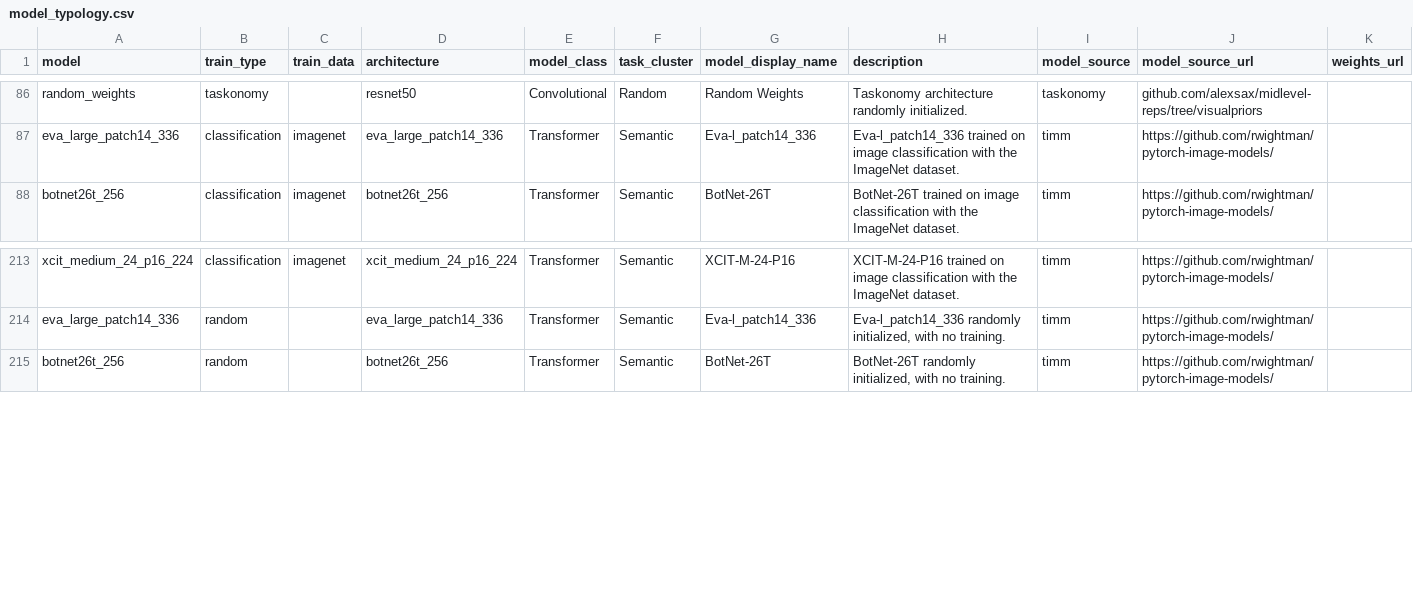
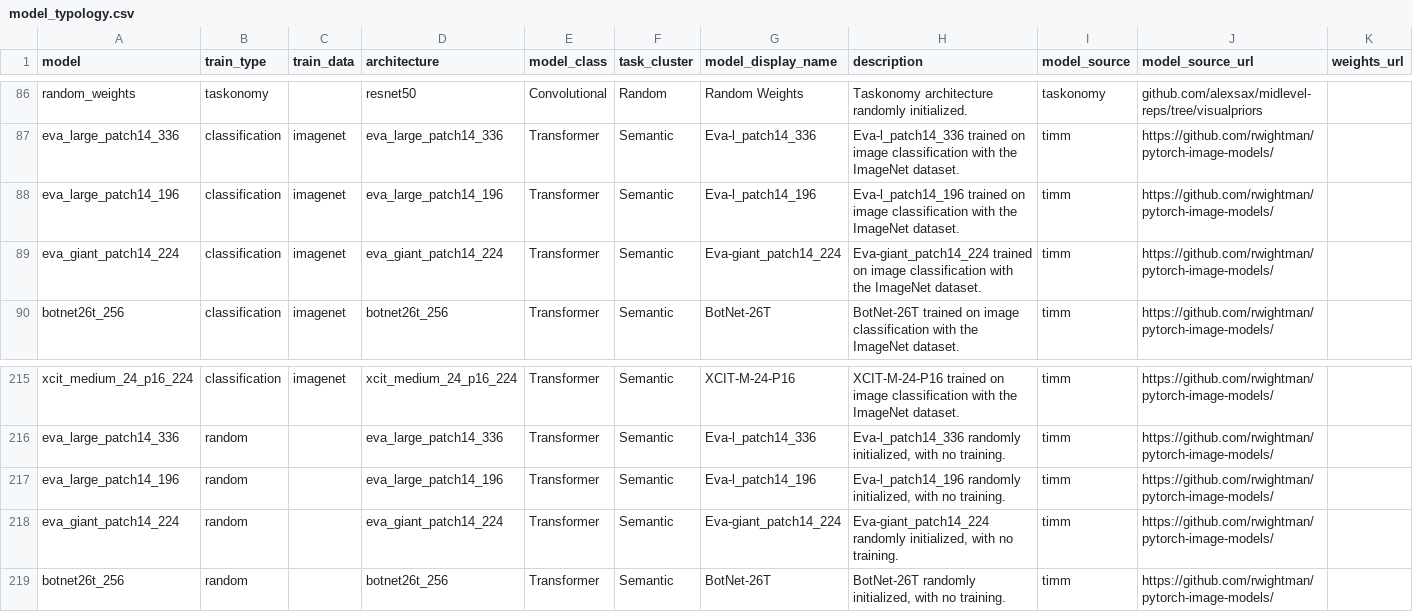
Before and after one commit to jli12/DeepDive, a CSV file: deepdive/model_typology.csv, drawn as a sheet; only a part is shown, gaps mark what is left out.

Commit message:
added eva models v2

```diff
--- a/deepdive/model_typology.csv
+++ b/deepdive/model_typology.csv
@@ -87,2 +87,4 @@ random_weights,taskonomy,,resnet50,Convolutional,Random,Random Weights,Taskonomy
 eva_large_patch14_336,classification,imagenet,eva_large_patch14_336,Transformer,Semantic,Eva-l_patch14_336,Eva-l_patch14_336 trained on image classification with the ImageNet dataset.,timm,https://github.com/rwightman/pytorch-image-models/,
+eva_large_patch14_196,classification,imagenet,eva_large_patch14_196,Transformer,Semantic,Eva-l_patch14_196,Eva-l_patch14_196 trained on image classification with the ImageNet dataset.,timm,https://github.com/rwightman/pytorch-image-models/,
+eva_giant_patch14_224,classification,imagenet,eva_giant_patch14_224,Transformer,Semantic,Eva-giant_patch14_224,Eva-giant_patch14_224 trained on image classification with the ImageNet dataset.,timm,https://github.com/rwightman/pytorch-image-models/,
 botnet26t_256,classification,imagenet,botnet26t_256,Transformer,Semantic,BotNet-26T,BotNet-26T trained on image classification with the ImageNet dataset.,timm,https://github.com/rwightman/pytorch-image-models/,
@@ -214,2 +216,4 @@ xcit_medium_24_p16_224,classification,imagenet,xcit_medium_24_p16_224,Transforme
 eva_large_patch14_336,random,,eva_large_patch14_336,Transformer,Semantic,Eva-l_patch14_336,"Eva-l_patch14_336 randomly initialized, with no training.",timm,https://github.com/rwightman/pytorch-image-models/,
+eva_large_patch14_196,random,,eva_large_patch14_196,Transformer,Semantic,Eva-l_patch14_196,"Eva-l_patch14_196 randomly initialized, with no training.",timm,https://github.com/rwightman/pytorch-image-models/,
+eva_giant_patch14_224,random,,eva_giant_patch14_224,Transformer,Semantic,Eva-giant_patch14_224,"Eva-giant_patch14_224 randomly initialized, with no training.",timm,https://github.com/rwightman/pytorch-image-models/,
 botnet26t_256,random,,botnet26t_256,Transformer,Semantic,BotNet-26T,"BotNet-26T randomly initialized, with no training.",timm,https://github.com/rwightman/pytorch-image-models/,
```
Also changed, not shown: 1 other file.
